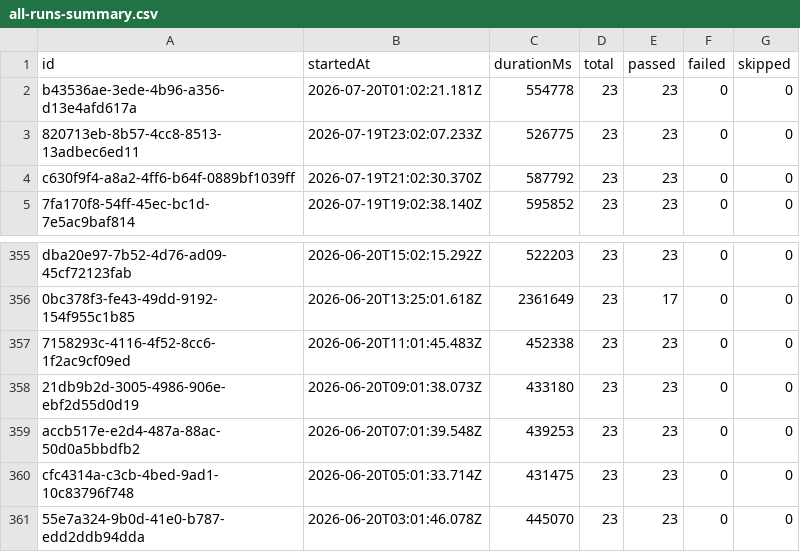
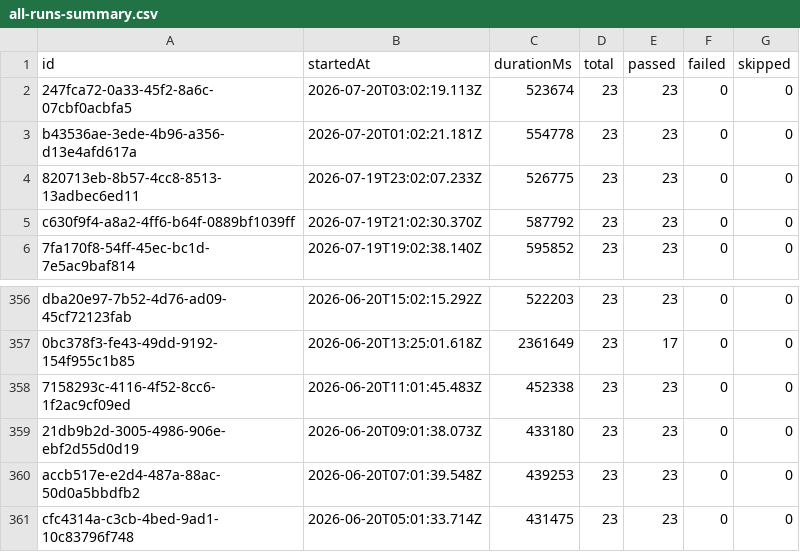
Before and after one commit to Shunyalabsai/widgets-automation, a CSV file: docs/exports/all-runs-summary.csv, drawn as a sheet; only a part is shown, gaps mark what is left out.

```diff
--- a/docs/exports/all-runs-summary.csv
+++ b/docs/exports/all-runs-summary.csv
@@ -1,2 +1,3 @@
 id,startedAt,durationMs,total,passed,failed,skipped
+247fca72-0a33-45f2-8a6c-07cbf0acbfa5,2026-07-20T03:02:19.113Z,523674,23,23,0,0
 b43536ae-3ede-4b96-a356-d13e4afd617a,2026-07-20T01:02:21.181Z,554778,23,23,0,0
@@ -360,2 +361 @@ accb517e-e2d4-487a-88ac-50d0a5bbdfb2,2026-06-20T07:01:39.548Z,439253,23,23,0,0
 cfc4314a-c3cb-4bed-9ad1-10c83796f748,2026-06-20T05:01:33.714Z,431475,23,23,0,0
-55e7a324-9b0d-41e0-b787-edd2ddb94dda,2026-06-20T03:01:46.078Z,445070,23,23,0,0
```
Also changed, not shown: docs/exports/current-run.csv, 2 other files.
